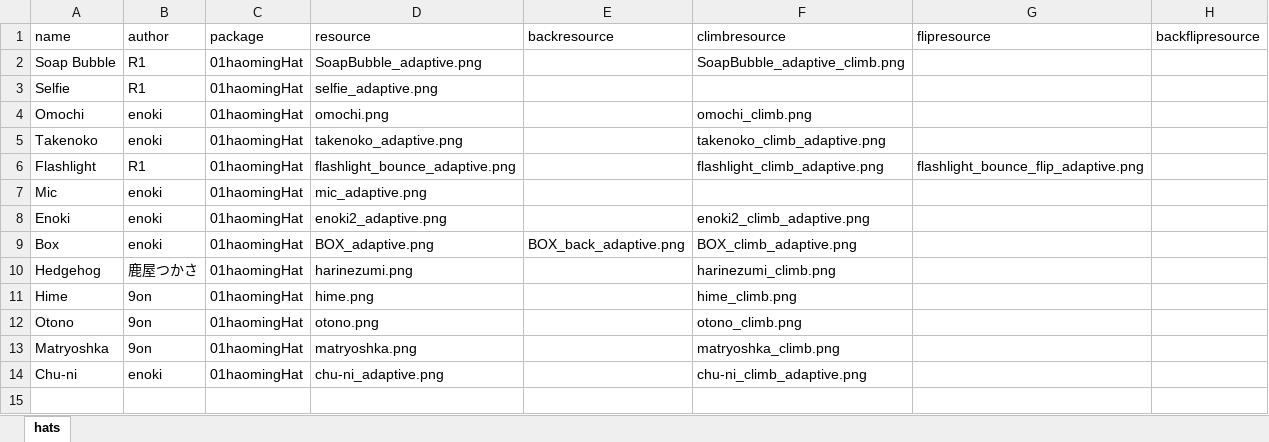
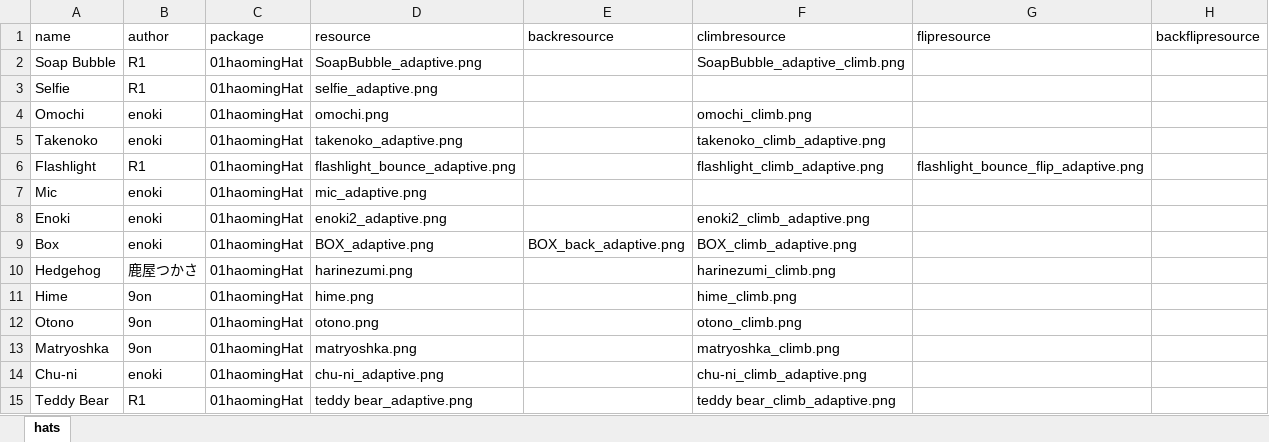
Before and after one commit to haoming37/TheOtherHats-GM-Haoming, an Excel workbook: CustomHatsGM.xlsx, sheet hats, drawn as a sheet; values as stored, in another font and other column widths than the file's, no borders; the diff names each change by its address in the sheet, - before the commit and + after, or states it on an @@ line.

```diff
--- a/CustomHatsGM.xlsx (sheet hats)
+++ b/CustomHatsGM.xlsx (sheet hats)
+row 15: Teddy Bear | R1 | 01haomingHat | teddy bear_adaptive.png |  | teddy bear_climb_adaptive.png
```
Also changed, not shown: 3 other files.
